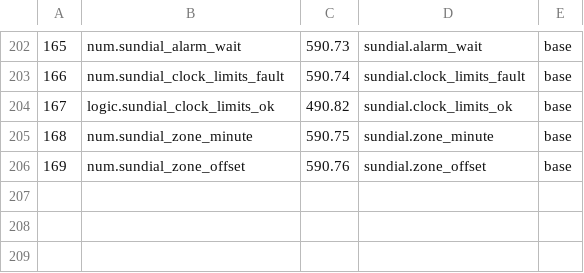
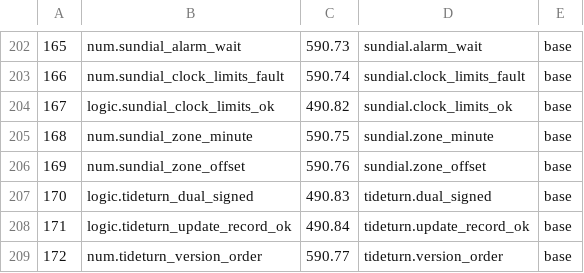
Before and after one commit to sykomiked/ZEDEC-XERO-VULPINE-V1.0.0, a TSV file: kernel/src/alexandria/SLOTS.tsv, drawn as a sheet; only a part is shown, gaps mark what is left out.

```diff
--- a/kernel/src/alexandria/SLOTS.tsv
+++ b/kernel/src/alexandria/SLOTS.tsv
@@ -206 +206,4 @@
 169	num.sundial_zone_offset	590.76	sundial.zone_offset	base
+170	logic.tideturn_dual_signed	490.83	tideturn.dual_signed	base
+171	logic.tideturn_update_record_ok	490.84	tideturn.update_record_ok	base
+172	num.tideturn_version_order	590.77	tideturn.version_order	base
```
Also changed, not shown: kernel/src/apps/CHECKS.tsv, kernel/src/apps/CONCEPTS.tsv, 16 other files.
